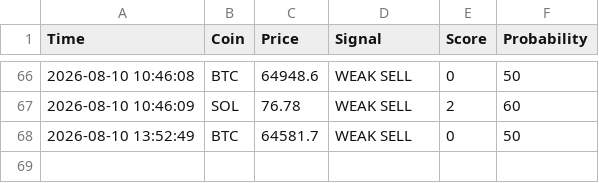
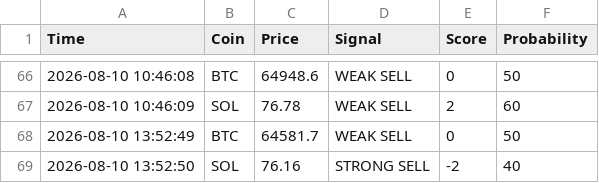
Before and after one commit to CodeForgeXX/Quanttrader, a CSV file: QuantTrader/data/trades.csv, drawn as a sheet; only a part is shown, gaps mark what is left out.

Commit message:
سیگنال جدید: SOL STRONG SELL

```diff
--- a/QuantTrader/data/trades.csv
+++ b/QuantTrader/data/trades.csv
@@ -68 +68,2 @@ Time,Coin,Price,Signal,Score,Probability
 2026-08-10 13:52:49,BTC,64581.7,WEAK SELL,0,50
+2026-08-10 13:52:50,SOL,76.16,STRONG SELL,-2,40
```
